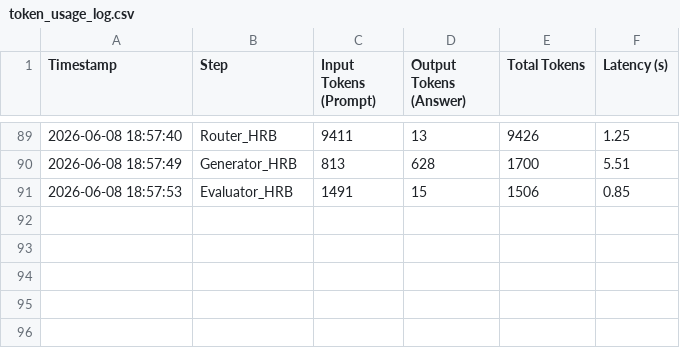
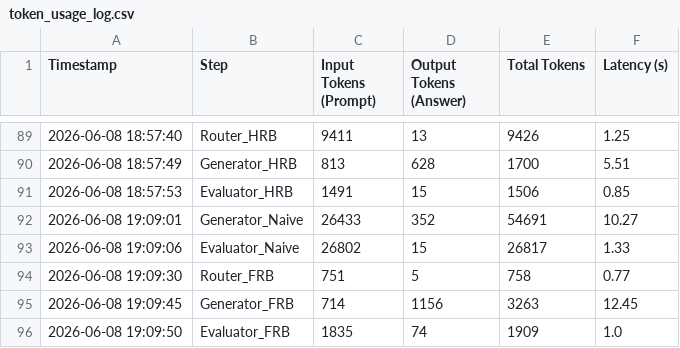
Before and after one commit to andreamurari/TesiMagistrale_NextQuerySuggestion, a CSV file: GeminiAPI_x_streamlit/token_usage_log.csv, drawn as a sheet; only a part is shown, gaps mark what is left out; the diff names each change by its address in the sheet, - before the commit and + after, or states it on an @@ line.

```diff
--- a/GeminiAPI_x_streamlit/token_usage_log.csv
+++ b/GeminiAPI_x_streamlit/token_usage_log.csv
+row 92: 2026-06-08 19:09:01 | Generator_Naive | 26433 | 352 | 54691 | 10.27
+row 93: 2026-06-08 19:09:06 | Evaluator_Naive | 26802 | 15 | 26817 | 1.33
+row 94: 2026-06-08 19:09:30 | Router_FRB | 751 | 5 | 758 | 0.77
+row 95: 2026-06-08 19:09:45 | Generator_FRB | 714 | 1156 | 3263 | 12.45
+row 96: 2026-06-08 19:09:50 | Evaluator_FRB | 1835 | 74 | 1909 | 1.0
```
Also changed, not shown: 1 other file.
